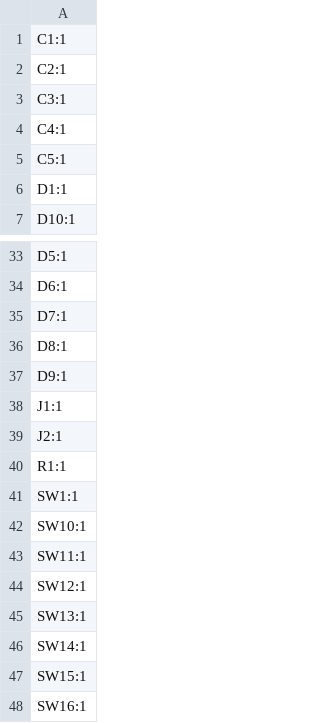
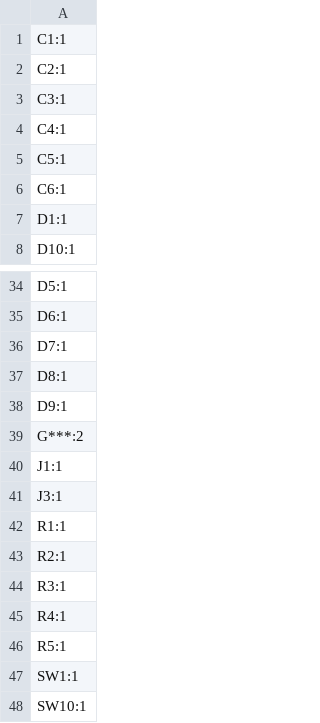
Before and after one commit to dj505/BusinessCard, a CSV file: production/designators.csv, drawn as a sheet; only a part is shown, gaps mark what is left out; the shorter side is filled out with more unchanged rows.

```diff
--- a/production/designators.csv
+++ b/production/designators.csv
@@ -5,2 +5,3 @@ C4:1
 C5:1
+C6:1
 D1:1
@@ -37,5 +38,10 @@ D8:1
 D9:1
+G***:2
 J1:1
-J2:1
+J3:1
 R1:1
+R2:1
+R3:1
+R4:1
+R5:1
 SW1:1
```
Also changed, not shown: production/bom.csv, production/positions.csv, 43 other files.
